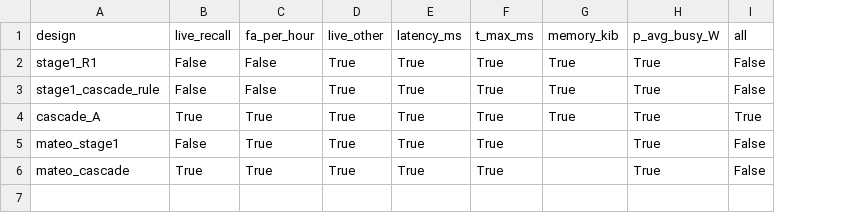
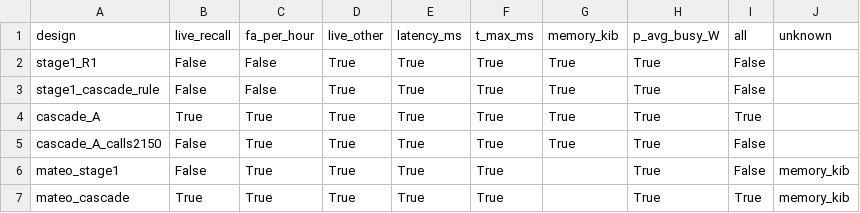
Before and after one commit to Mateo-Guzman-1/5XPG0, a CSV file: code/snn_keyword/research/results/R2/compliance.csv, drawn as a sheet; addresses are those after the commit; the diff names each change by its address in the sheet, - before the commit and + after, or states it on an @@ line.

```diff
--- a/code/snn_keyword/research/results/R2/compliance.csv
+++ b/code/snn_keyword/research/results/R2/compliance.csv
+column J (unknown), rows 6-7: memory_kib | memory_kib
+row 5: cascade_A_calls2150 | False | True | True | True | True | True | True | False
-I7 (all): False
+I7 (all): True
```
Also changed, not shown: code/snn_keyword/research/results/R2/designs.csv, code/snn_keyword/research/results/R2/models.csv, 8 other files.
